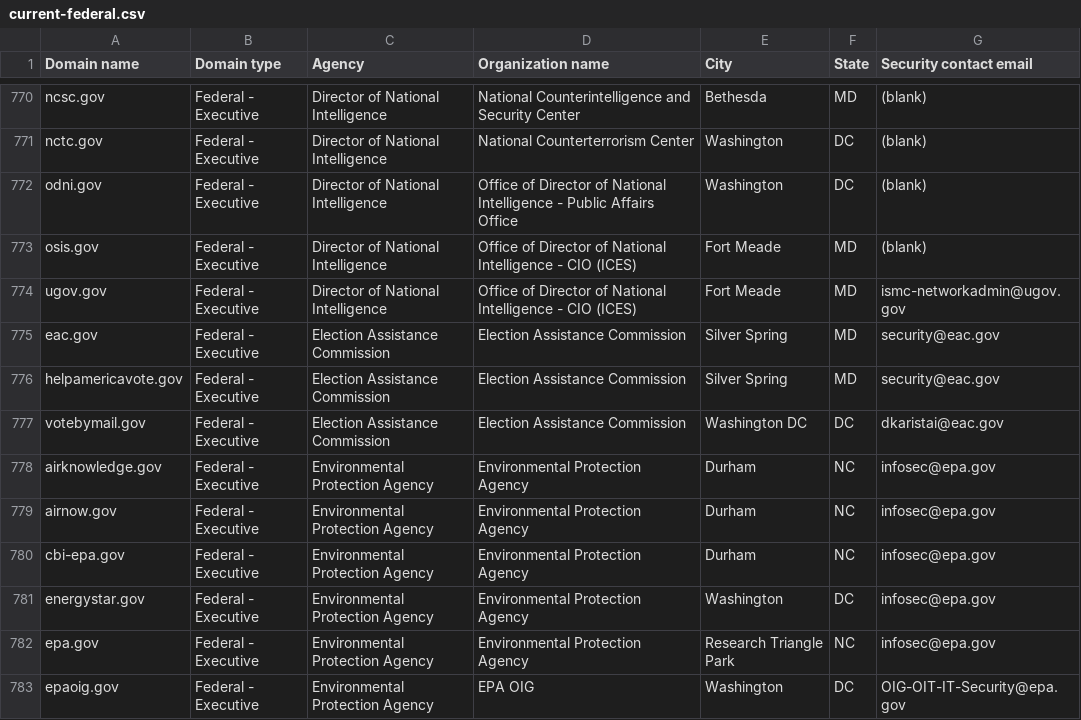
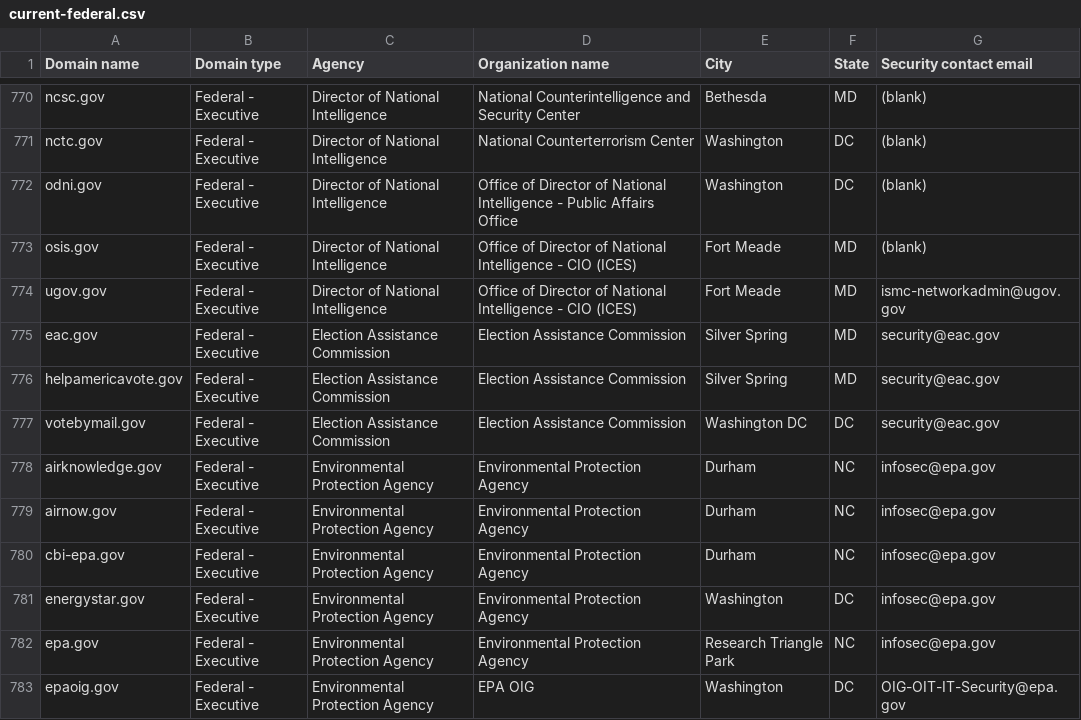
Before and after one commit to LadyPhoeynix/dotgov-data, a CSV file: current-federal.csv, drawn as a sheet; only a part is shown, gaps mark what is left out.

Commit message:
Flat: latest data (2025-01-22T06:32:51.417Z) {   "date": "2025-01-22T06:32:51.417Z",   "files": [     {       "name": "current-federal.csv",       "deltaBytes": -1,       "source": "https://manage.get.gov/api/v1/get-report/current-federal"     },     {       "name": "current-full.csv",       "deltaBytes": 919,       "source": "https://manage.get.gov/api/v1/get-report/current-full"     }   ] }

```diff
--- a/current-federal.csv
+++ b/current-federal.csv
@@ -776,3 +776,3 @@ eac.gov,Federal - Executive,Election Assistance Commission,Election Assistance C
 helpamericavote.gov,Federal - Executive,Election Assistance Commission,Election Assistance Commission,Silver Spring,MD,security@eac.gov
-votebymail.gov,Federal - Executive,Election Assistance Commission,Election Assistance Commission,Washington DC,DC,dkaristai@eac.gov
+votebymail.gov,Federal - Executive,Election Assistance Commission,Election Assistance Commission,Washington DC,DC,security@eac.gov
 airknowledge.gov,Federal - Executive,Environmental Protection Agency,Environmental Protection Agency,Durham,NC,infosec@epa.gov
```
Also changed, not shown: 1 other file.
